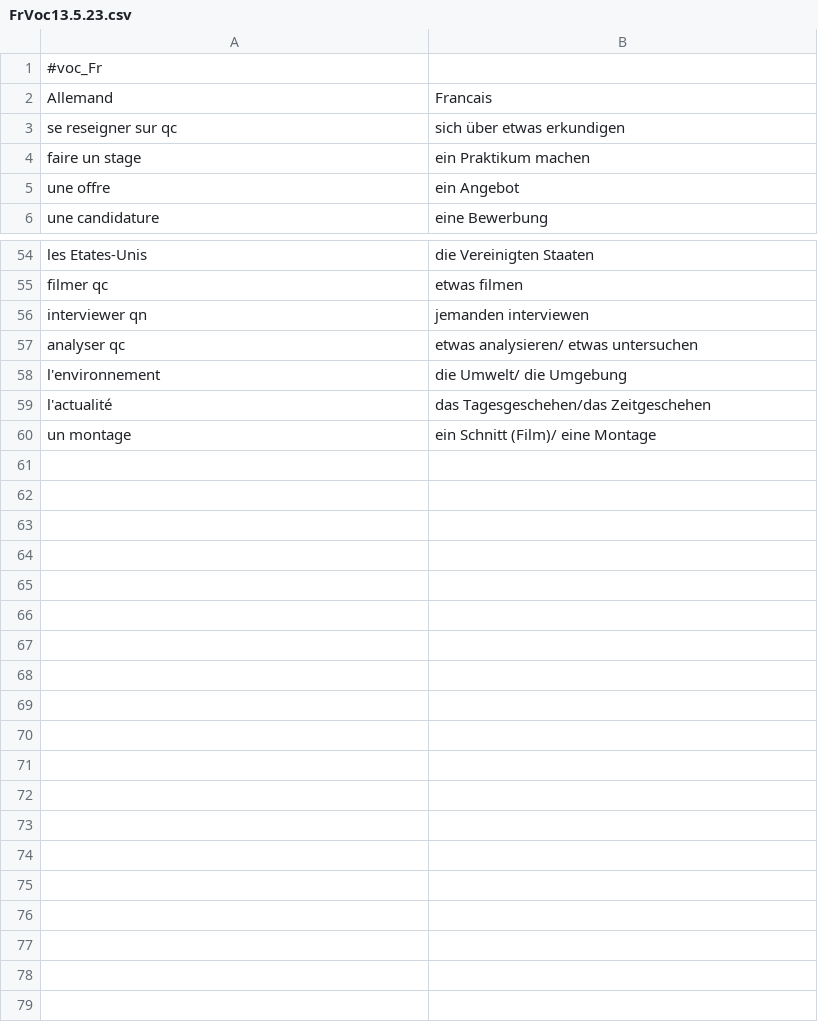
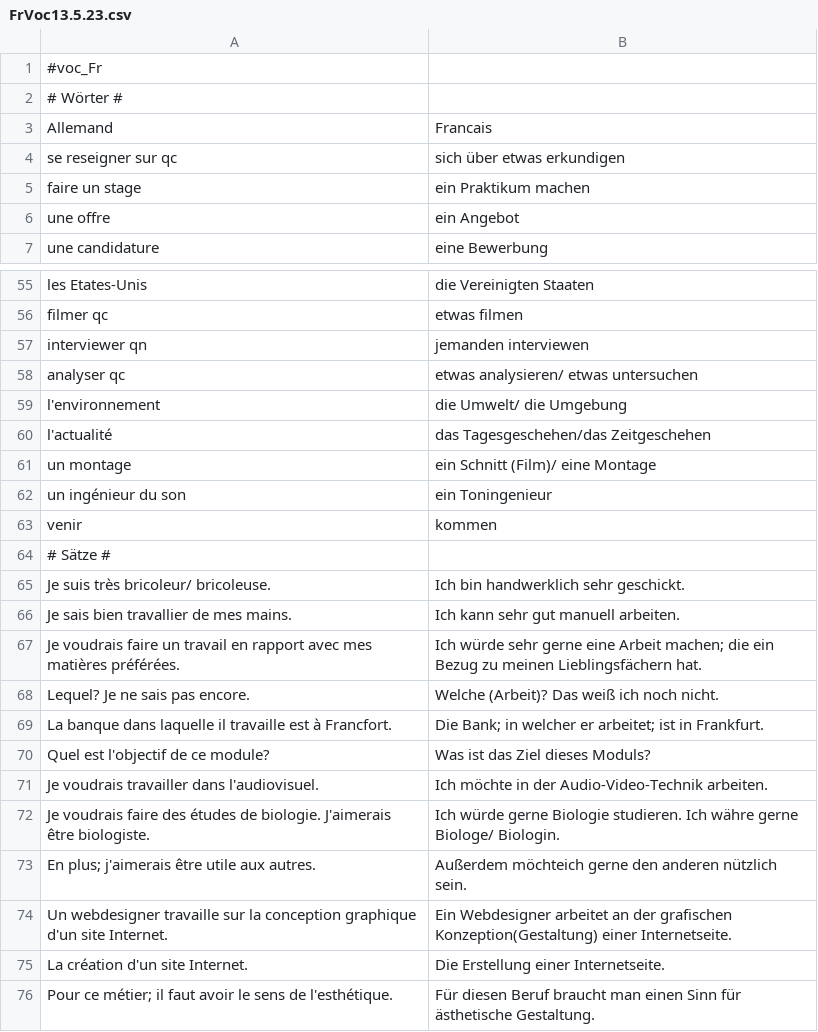
Before and after one commit to justforaprogramm/Schule, a CSV file: FrVoc13.5.23.csv, drawn as a sheet; only a part is shown, gaps mark what is left out; the diff names each change by its address in the sheet, - before the commit and + after, or states it on an @@ line.

Commit message:
Finish FrVoc

```diff
--- a/FrVoc13.5.23.csv
+++ b/FrVoc13.5.23.csv
+row 2: # Wörter #
+row 62: un ingénieur du son | ein Toningenieur
+row 63: venir | kommen
+row 64: # Sätze #
+row 65: Je suis très bricoleur/ bricoleuse. | Ich bin handwerklich sehr geschickt.
+row 66: Je sais bien travallier de mes mains. | Ich kann sehr gut manuell arbeiten.
+row 67: Je voudrais faire un travail en rapport avec mes matières préférées. | Ich würde sehr gerne eine Arbeit machen; die ein Bezug zu meinen Lieblingsfächern hat.
+row 68: Lequel? Je ne sais pas encore. | Welche (Arbeit)? Das weiß ich noch nicht.
+row 69: La banque dans laquelle il travaille est à Francfort. | Die Bank; in welcher er arbeitet; ist in Frankfurt.
+row 70: Quel est l'objectif de ce module? | Was ist das Ziel dieses Moduls?
+row 71: Je voudrais travailler dans l'audiovisuel. | Ich möchte in der Audio-Video-Technik arbeiten.
+row 72: Je voudrais faire des études de biologie. J'aimerais être biologiste. | Ich würde gerne Biologie studieren. Ich währe gerne Biologe/ Biologin.
+row 73: En plus; j'aimerais être utile aux autres. | Außerdem möchteich gerne den anderen nützlich sein.
+row 74: Un webdesigner travaille sur la conception graphique d'un site Internet. | Ein Webdesigner arbeitet an der grafischen Konzeption(Gestaltung) einer Internetseite.
+row 75: La création d'un site Internet. | Die Erstellung einer Internetseite.
+row 76: Pour ce métier; il faut avoir le sens de l'esthétique. | Für diesen Beruf braucht man einen Sinn für ästhetische Gestaltung.
```
